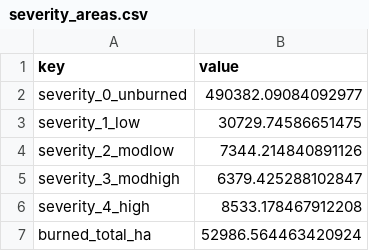
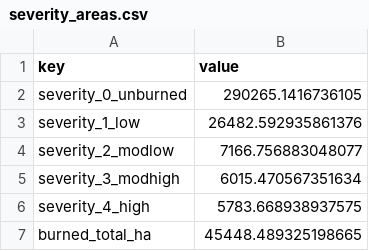
Before and after one commit to yusufarbc/IzmirWildfire2025, a CSV file: results/severity_areas.csv, drawn as a sheet.

```diff
--- a/results/severity_areas.csv
+++ b/results/severity_areas.csv
@@ -1,7 +1,7 @@
 key,value
-severity_0_unburned,490382.09084092977
-severity_1_low,30729.74586651475
-severity_2_modlow,7344.214840891126
-severity_3_modhigh,6379.425288102847
-severity_4_high,8533.178467912208
-burned_total_ha,52986.564463420924
+severity_0_unburned,290265.1416736105
+severity_1_low,26482.592935861376
+severity_2_modlow,7166.756883048077
+severity_3_modhigh,6015.470567351634
+severity_4_high,5783.668938937575
+burned_total_ha,45448.489325198665
```
Also changed, not shown: 28 other files.
